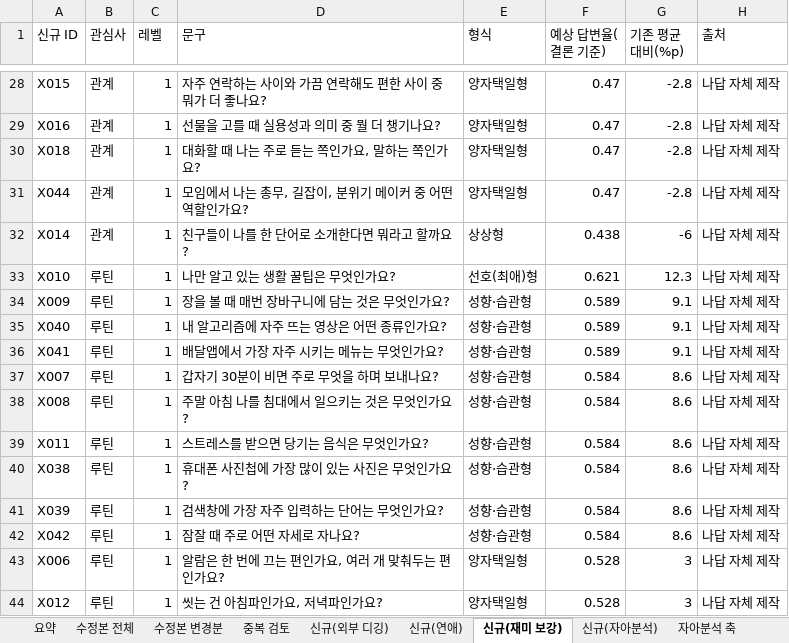
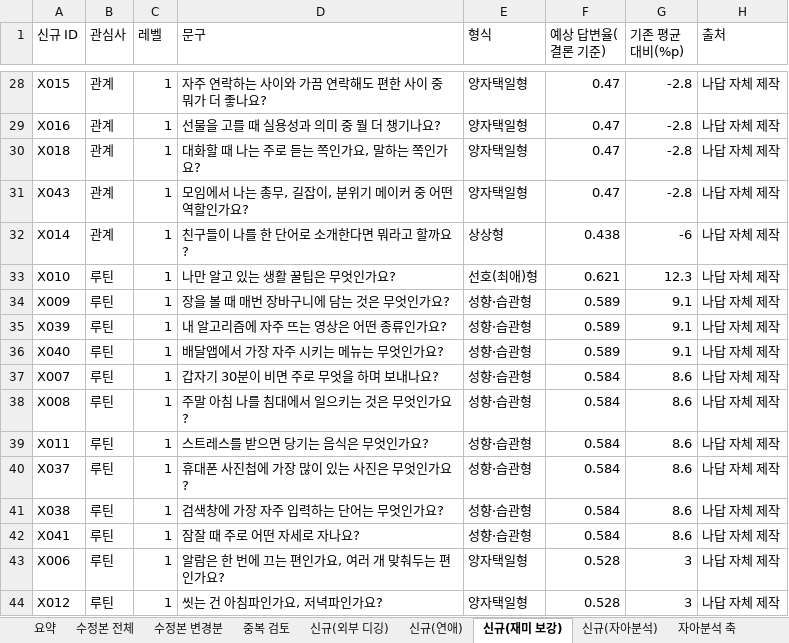
Before and after one commit to ahnhyun3921-alt/questions, an Excel workbook: output/나답_질문_수정본_신규.xlsx, sheet 신규(재미 보강), drawn as a sheet; only a part is shown, gaps mark what is left out; values as stored, in another font and other column widths than the file's, no borders; the diff covers the shown part only; the diff names each change by its address in the sheet, - before the commit and + after, or states it on an @@ line.

```diff
--- a/output/나답_질문_수정본_신규.xlsx (sheet 신규(재미 보강))
+++ b/output/나답_질문_수정본_신규.xlsx (sheet 신규(재미 보강))
-A31 (신규 ID): X044
+A31 (신규 ID): X043
-A35 (신규 ID): X040
+A35 (신규 ID): X039
-A36 (신규 ID): X041
+A36 (신규 ID): X040
-A40 (신규 ID): X038
+A40 (신규 ID): X037
-A41 (신규 ID): X039
+A41 (신규 ID): X038
-A42 (신규 ID): X042
+A42 (신규 ID): X041
```
Also changed, not shown: 2 added rows, 3 removed rows and 45 edited cells elsewhere in this sheet, sheet 수정본 전체, sheet 수정본 변경분, sheet 요약, other sheet tabs, output/final_questions.xlsx, 19 other files.
